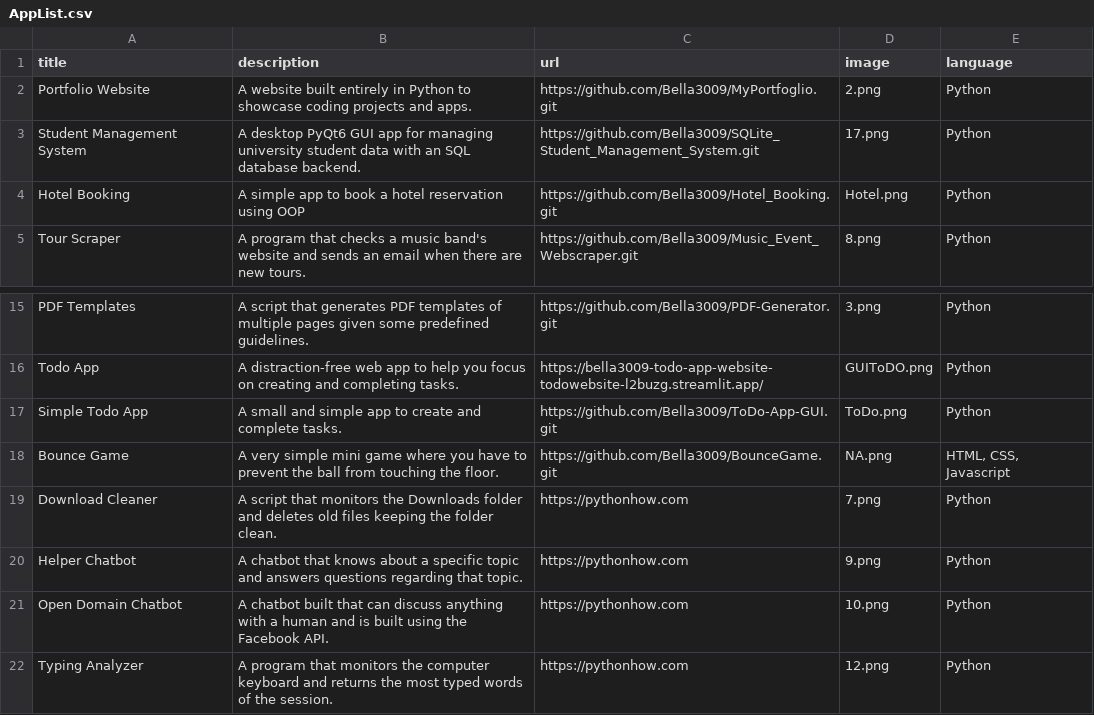
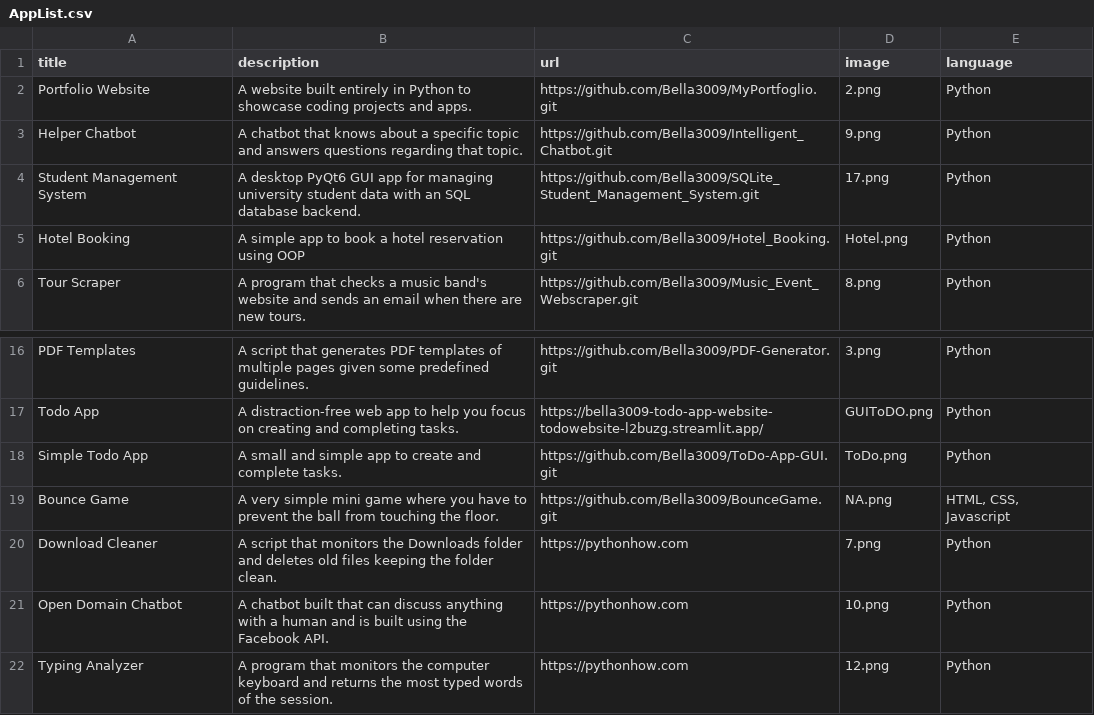
Before and after one commit to Bella3009/MyPortfoglio, a CSV file: AppList.csv, drawn as a sheet; only a part is shown, gaps mark what is left out; removed rows and columns are numbered as before the commit, all else as after; the diff names each change by its address in the sheet, - before the commit and + after, or states it on an @@ line.

```diff
--- a/AppList.csv
+++ b/AppList.csv
+row 3: Helper Chatbot | A chatbot that knows about a specific topic and answers questions regarding that topic. | https://github.com/Bella3009/Intelligent_Chatbot.git | 9.png | Python
-row 20: Helper Chatbot | A chatbot that knows about a specific topic and answers questions regarding that topic. | https://pythonhow.com | 9.png | Python
```
Also changed, not shown: 1 other file.
